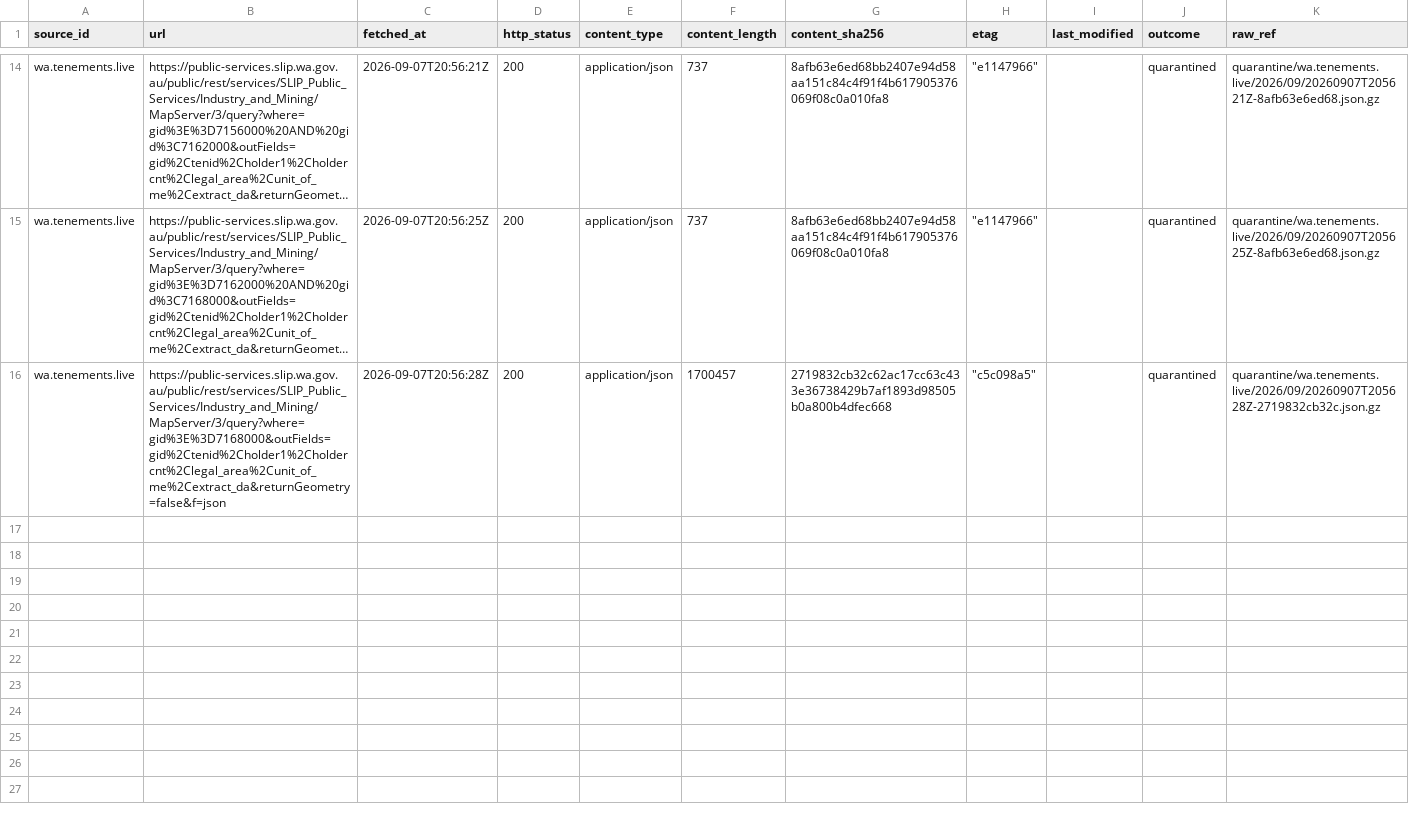
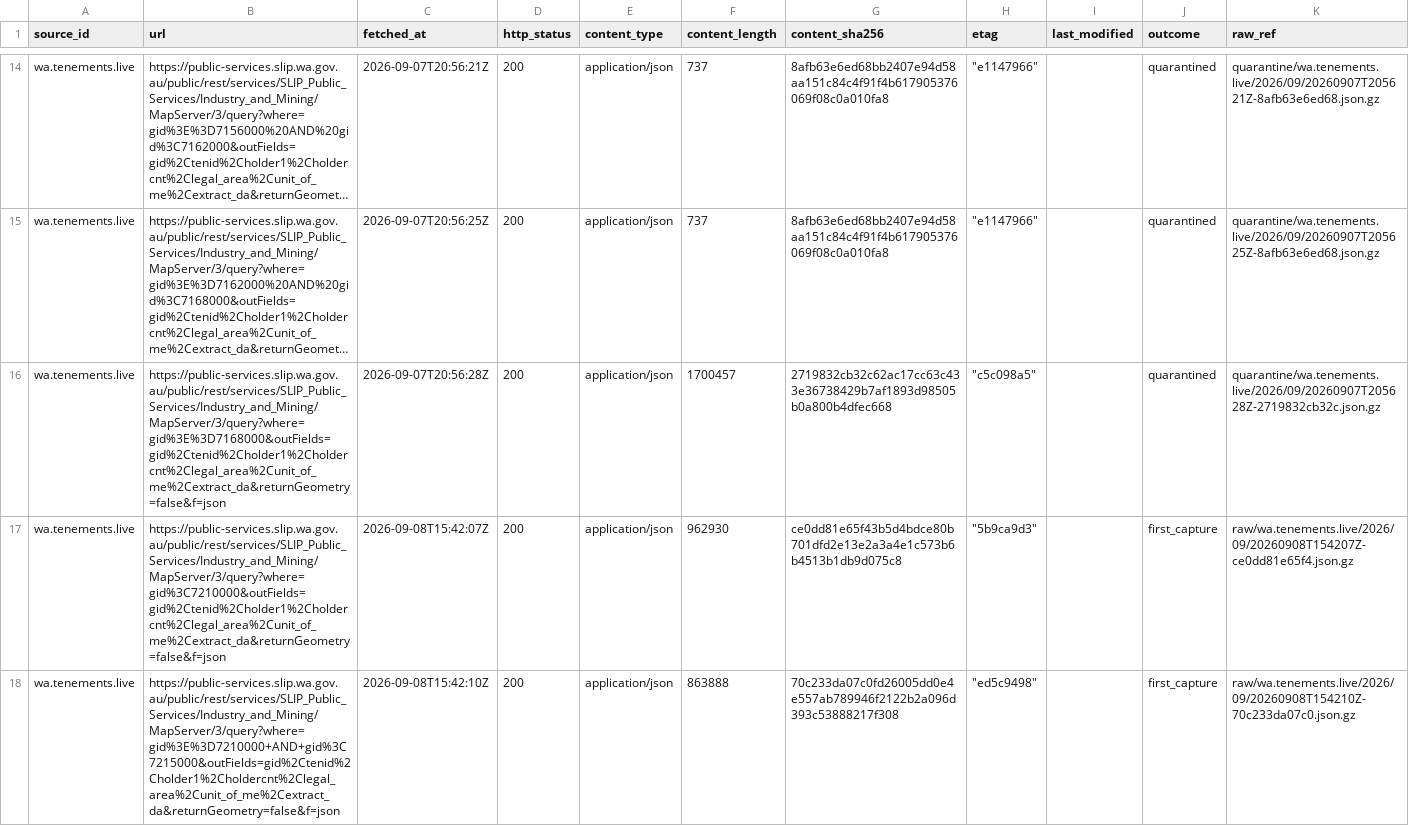
Before and after one commit to q3dresearch/wss-mining-pipeline, a CSV file: manifest/wa.tenements.live/2026-09.csv, drawn as a sheet; only a part is shown, gaps mark what is left out; long unchanged cells end in …; rows hold the shown columns only; the diff covers the shown part only; the diff names each change by its address in the sheet, - before the commit and + after, or states it on an @@ line.

```diff
--- a/manifest/wa.tenements.live/2026-09.csv
+++ b/manifest/wa.tenements.live/2026-09.csv
+row 17: wa.tenements.live | https://public-services.slip.wa.gov.au/public/rest/services/SLIP_Public_Services/Industry_and_Mining/MapServer/3/query?where=gid%3C7210000&outFields=gid%2Ctenid%2Cholder1%2Choldercnt%2Clegal_area%2Cunit_of_me%2Cextract_da&returnGeometry=false&f=json | 2026-09-08T15:42:07Z | 200 | application/json | 962930 | ce0dd81e65f43b5d4bdce80b701dfd2e13e2a3a4e1c573b6b4513b1db9d075c8 | "5b9ca9d3" |  | first_capture | raw/wa.tenements.live/2026/09/20260908T154207Z-ce0dd81e65f4.json.gz
+row 18: wa.tenements.live | https://public-services.slip.wa.gov.au/public/rest/services/SLIP_Public_Services/Industry_and_Mining/MapServer/3/query?where=gid%3E%3D7210000+AND+gid%3C7215000&outFields=gid%2Ctenid%2Cholder1%2Choldercnt%2Clegal_area%2Cunit_of_me%2Cextract_da&returnGeometry=false&f=json | 2026-09-08T15:42:10Z | 200 | application/json | 863888 | 70c233da07c0fd26005dd0e4e557ab789946f2122b2a096d393c53888217f308 | "ed5c9498" |  | first_capture | raw/wa.tenements.live/2026/09/20260908T154210Z-70c233da07c0.json.gz
```
Also changed, not shown: 4 added rows elsewhere in this file, 9 other files.
